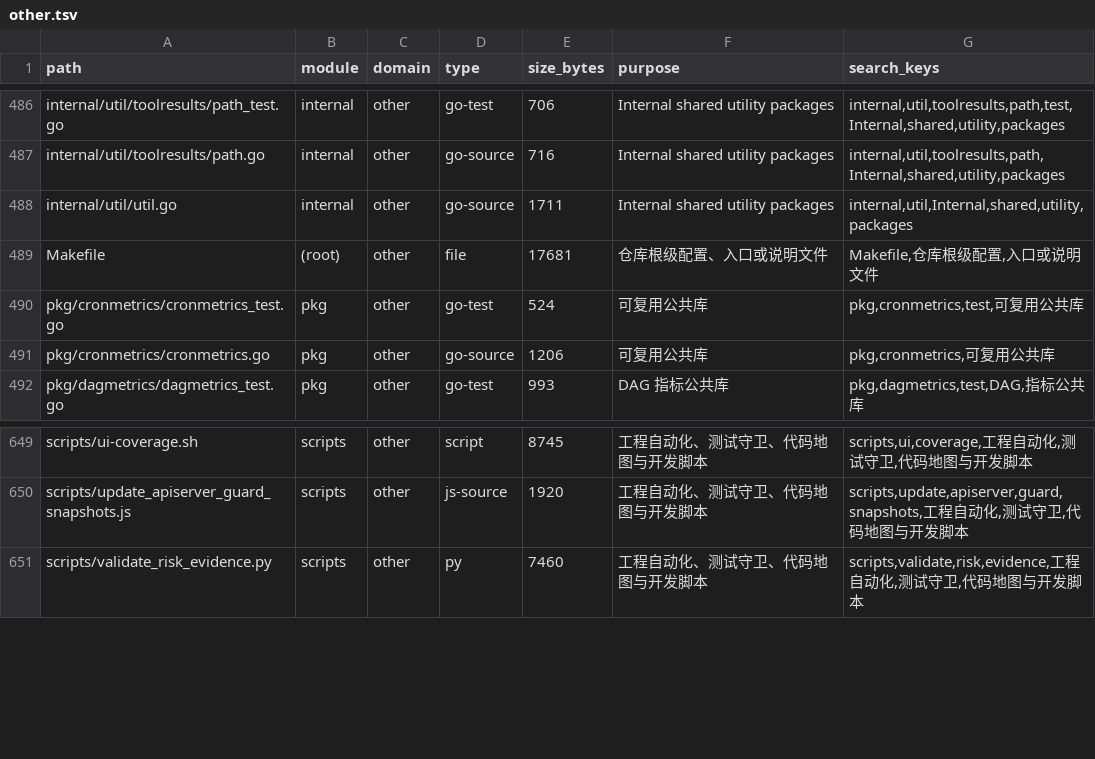
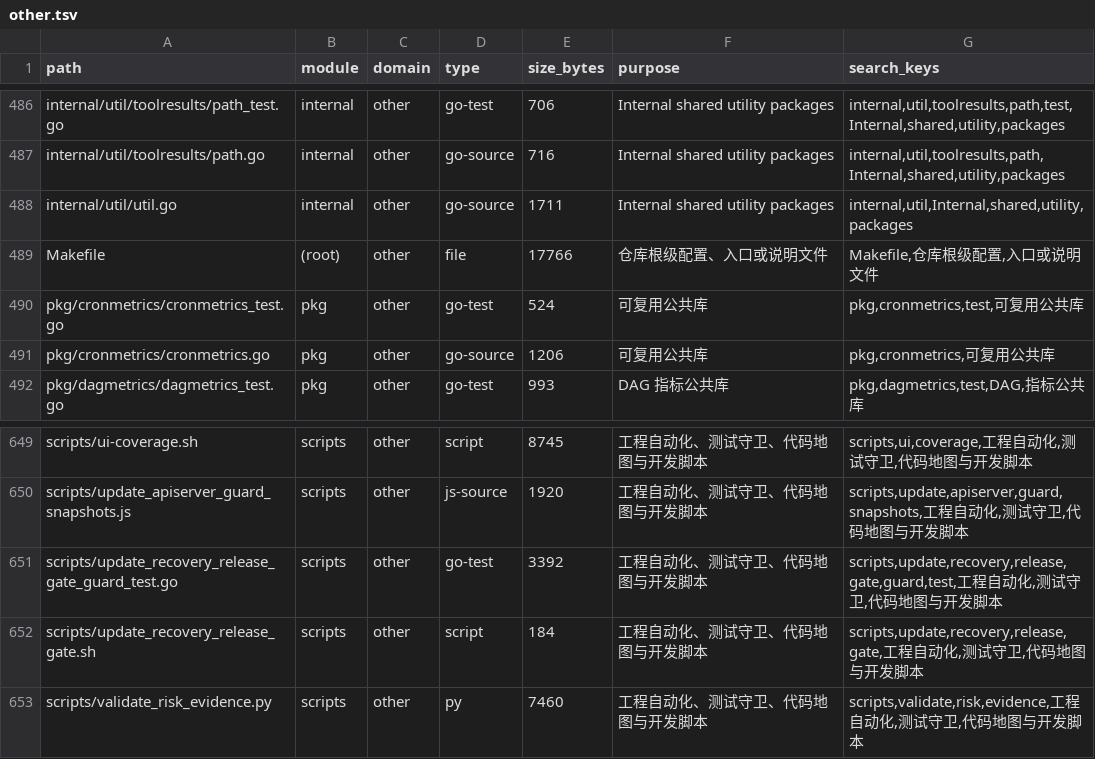
Before and after one commit to lihah111222333-cloud/Super-Dolphin-Agent-Cockpit, a TSV file: docs/doc/codemap/project-map/index/other.tsv, drawn as a sheet; only a part is shown, gaps mark what is left out.

Commit message:
ci: 增加更新恢复发布门禁 (add update recovery release gate)

```diff
--- a/docs/doc/codemap/project-map/index/other.tsv
+++ b/docs/doc/codemap/project-map/index/other.tsv
@@ -488,3 +488,3 @@ internal/util/toolresults/path.go	internal	other	go-source	716	Internal shared u
 internal/util/util.go	internal	other	go-source	1711	Internal shared utility packages	internal,util,Internal,shared,utility,packages
-Makefile	(root)	other	file	17681	仓库根级配置、入口或说明文件	Makefile,仓库根级配置,入口或说明文件
+Makefile	(root)	other	file	17766	仓库根级配置、入口或说明文件	Makefile,仓库根级配置,入口或说明文件
 pkg/cronmetrics/cronmetrics_test.go	pkg	other	go-test	524	可复用公共库	pkg,cronmetrics,test,可复用公共库
@@ -650,2 +650,4 @@ scripts/ui-coverage.sh	scripts	other	script	8745	工程自动化、测试守卫
 scripts/update_apiserver_guard_snapshots.js	scripts	other	js-source	1920	工程自动化、测试守卫、代码地图与开发脚本	scripts,update,apiserver,guard,snapshots,工程自动化,测试守卫,代码地图与开发脚本
+scripts/update_recovery_release_gate_guard_test.go	scripts	other	go-test	3392	工程自动化、测试守卫、代码地图与开发脚本	scripts,update,recovery,release,gate,guard,test,工程自动化,测试守卫,代码地图与开发脚本
+scripts/update_recovery_release_gate.sh	scripts	other	script	184	工程自动化、测试守卫、代码地图与开发脚本	scripts,update,recovery,release,gate,工程自动化,测试守卫,代码地图与开发脚本
 scripts/validate_risk_evidence.py	scripts	other	py	7460	工程自动化、测试守卫、代码地图与开发脚本	scripts,validate,risk,evidence,工程自动化,测试守卫,代码地图与开发脚本
```
Also changed, not shown: 7 other files.
